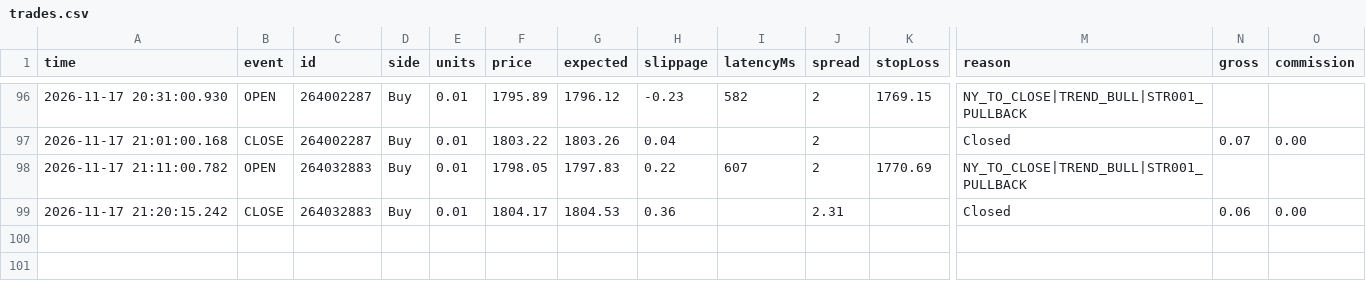
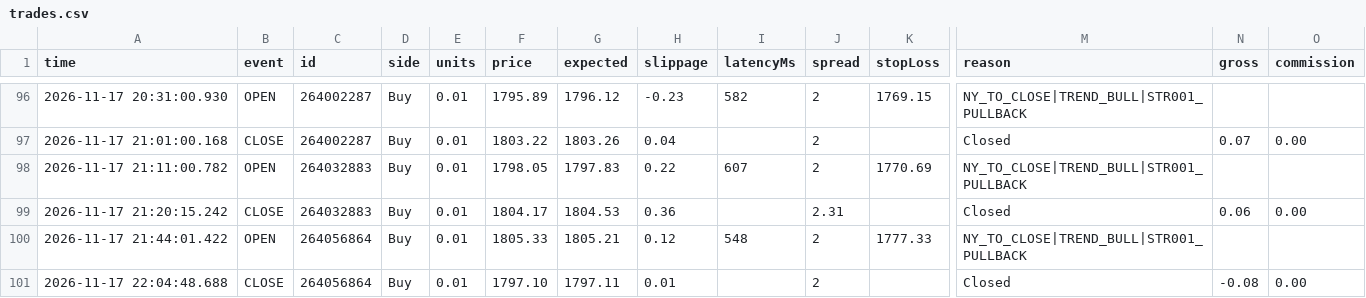
Before and after one commit to piyavutkkl-ch/tgrockza55-ai-cbot-backtest-lab, a CSV file: data/live/ETHUSD/trades.csv, drawn as a sheet; only a part is shown, gaps mark what is left out; rows hold the shown columns only; the diff names each change by its address in the sheet, - before the commit and + after, or states it on an @@ line.

Commit message:
chore(live): sync verified trade telemetry (N=326)

```diff
--- a/data/live/ETHUSD/trades.csv
+++ b/data/live/ETHUSD/trades.csv
+row 100: 2026-11-17 21:44:01.422 | OPEN | 264056864 | Buy | 0.01 | 1805.33 | 1805.21 | 0.12 | 548 | 2 | 1777.33 | NY_TO_CLOSE|TREND_BULL|STR001_PULLBACK
+row 101: 2026-11-17 22:04:48.688 | CLOSE | 264056864 | Buy | 0.01 | 1797.10 | 1797.11 | 0.01 |  | 2 |  | Closed | -0.08 | 0.00
```
Also changed, not shown: 15 other files.
